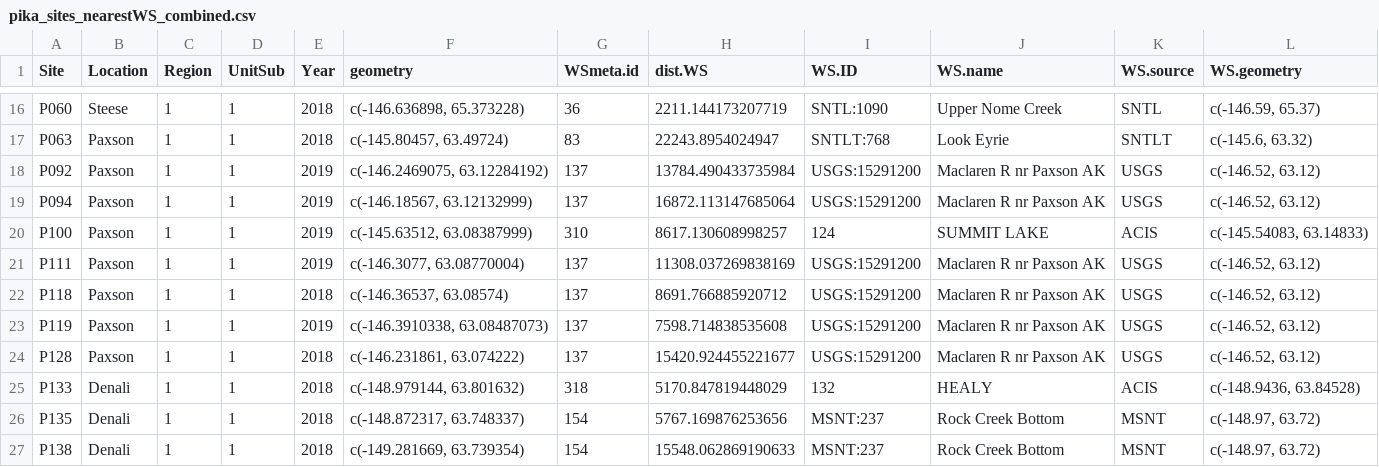
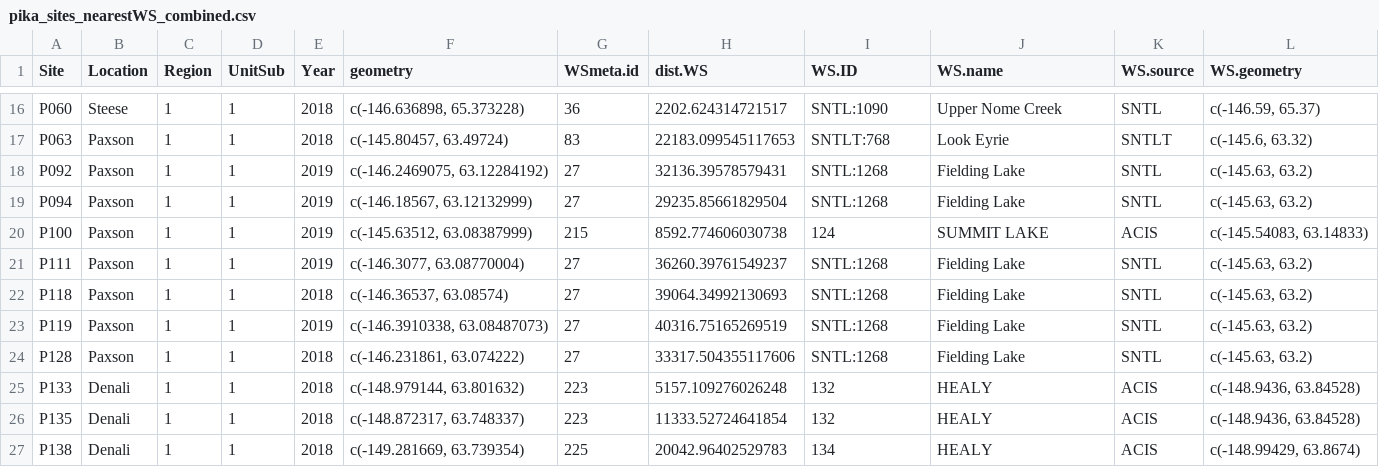
Before and after one commit to jeff-wagner/Pika_distSamp, a CSV file: Pika GetWx/R11_CompileWx_pika/_output/pika_sites_nearestWS_combined.csv, drawn as a sheet; only a part is shown, gaps mark what is left out; the diff covers the shown part only; the diff names each change by its address in the sheet, - before the commit and + after, or states it on an @@ line.

```diff
--- a/Pika GetWx/R11_CompileWx_pika/_output/pika_sites_nearestWS_combined.csv
+++ b/Pika GetWx/R11_CompileWx_pika/_output/pika_sites_nearestWS_combined.csv
-H16 (dist.WS): 2211.144173207719
+H16 (dist.WS): 2202.624314721517
-H17 (dist.WS): 22243.8954024947
+H17 (dist.WS): 22183.099545117653
-G18:G19 (WSmeta.id): 137
+G18:G19 (WSmeta.id): 27
-H18 (dist.WS): 13784.490433735984
+H18 (dist.WS): 32136.39578579431
-I18:I19 (WS.ID): USGS:15291200
+I18:I19 (WS.ID): SNTL:1268
-J18:J19 (WS.name): Maclaren R nr Paxson AK
+J18:J19 (WS.name): Fielding Lake
-K18:K19 (WS.source): USGS
+K18:K19 (WS.source): SNTL
-L18:L19 (WS.geometry): c(-146.52, 63.12)
+L18:L19 (WS.geometry): c(-145.63, 63.2)
-H19 (dist.WS): 16872.113147685064
+H19 (dist.WS): 29235.85661829504
-G20 (WSmeta.id): 310
+G20 (WSmeta.id): 215
-H20 (dist.WS): 8617.130608998257
+H20 (dist.WS): 8592.774606030738
-G21:G24 (WSmeta.id): 137
+G21:G24 (WSmeta.id): 27
-H21 (dist.WS): 11308.037269838169
+H21 (dist.WS): 36260.39761549237
-I21:I24 (WS.ID): USGS:15291200
+I21:I24 (WS.ID): SNTL:1268
-J21:J24 (WS.name): Maclaren R nr Paxson AK
+J21:J24 (WS.name): Fielding Lake
-K21:K24 (WS.source): USGS
+K21:K24 (WS.source): SNTL
-L21:L24 (WS.geometry): c(-146.52, 63.12)
+L21:L24 (WS.geometry): c(-145.63, 63.2)
-H22 (dist.WS): 8691.766885920712
+H22 (dist.WS): 39064.34992130693
-H23 (dist.WS): 7598.714838535608
+H23 (dist.WS): 40316.75165269519
-H24 (dist.WS): 15420.924455221677
+H24 (dist.WS): 33317.504355117606
-G25 (WSmeta.id): 318
+G25 (WSmeta.id): 223
-H25 (dist.WS): 5170.847819448029
+H25 (dist.WS): 5157.109276026248
-G26 (WSmeta.id): 154
+G26 (WSmeta.id): 223
-H26 (dist.WS): 5767.169876253656
+H26 (dist.WS): 11333.52724641854
-I26 (WS.ID): MSNT:237
+I26 (WS.ID): 132
-J26:J27 (WS.name): Rock Creek Bottom
+J26:J27 (WS.name): HEALY
-K26:K27 (WS.source): MSNT
+K26:K27 (WS.source): ACIS
-L26 (WS.geometry): c(-148.97, 63.72)
+L26 (WS.geometry): c(-148.9436, 63.84528)
-G27 (WSmeta.id): 154
+G27 (WSmeta.id): 225
-H27 (dist.WS): 15548.062869190633
+H27 (dist.WS): 20042.96402529783
-I27 (WS.ID): MSNT:237
+I27 (WS.ID): 134
-L27 (WS.geometry): c(-148.97, 63.72)
+L27 (WS.geometry): c(-148.99429, 63.8674)
```
Also changed, not shown: 118 edited cells elsewhere in this file, 2 other files.
